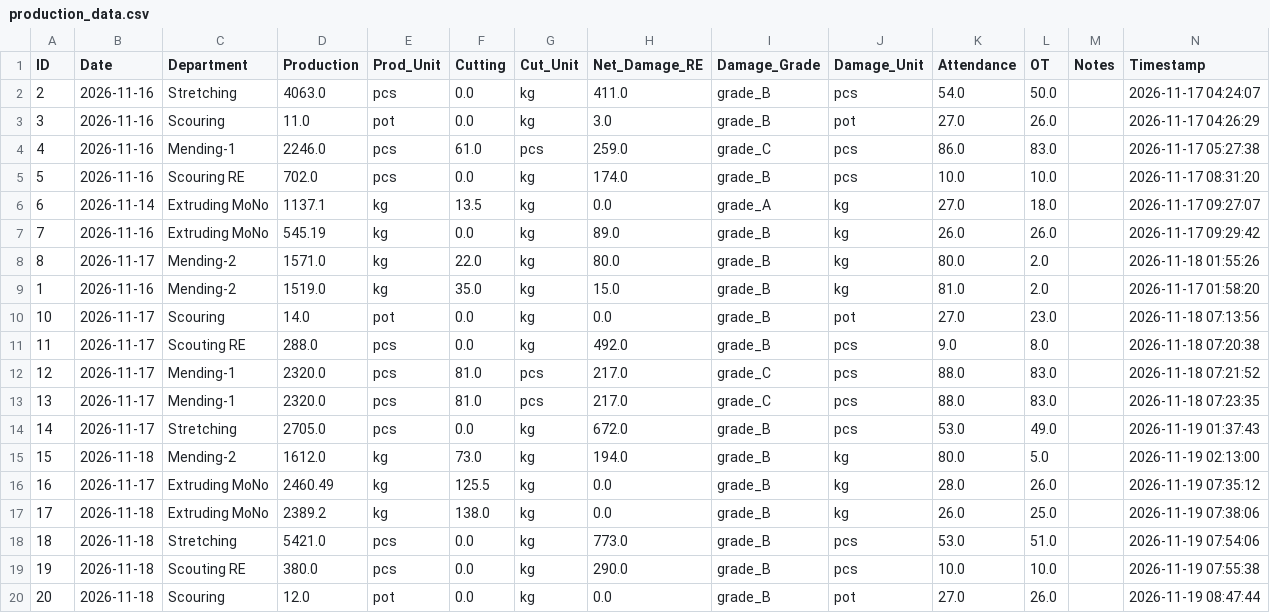
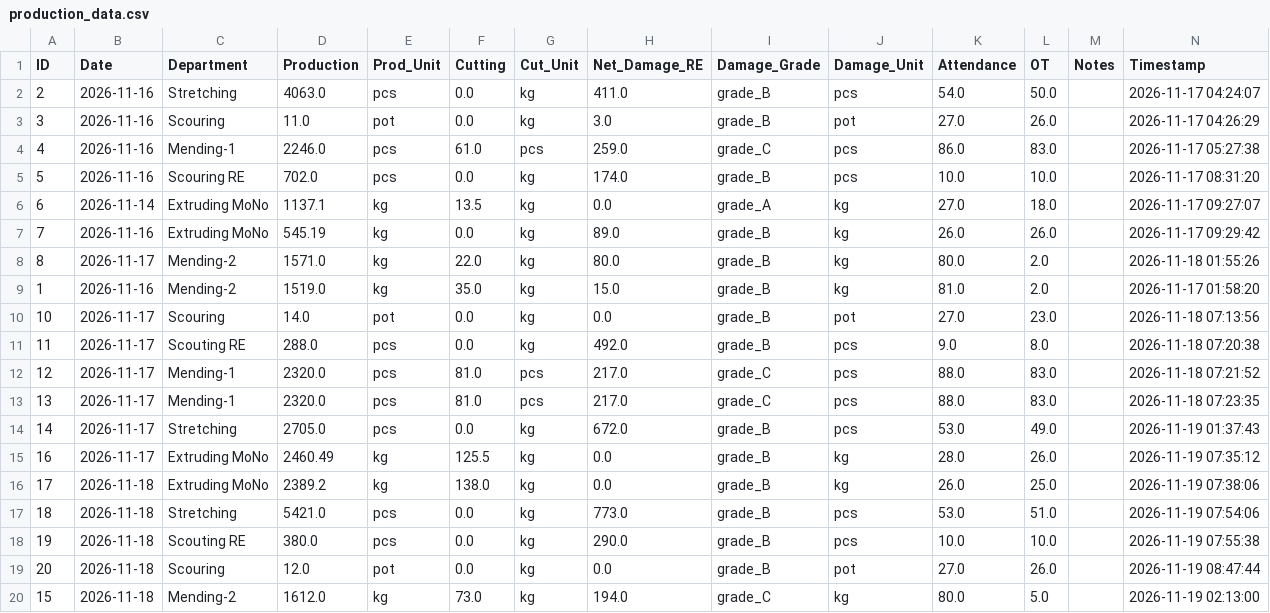
Before and after one commit to kkf-lang/factory-app, a CSV file: production_data.csv, drawn as a sheet.

Commit message:
Update record ID 15

```diff
--- a/production_data.csv
+++ b/production_data.csv
@@ -14,3 +14,2 @@ ID,Date,Department,Production,Prod_Unit,Cutting,Cut_Unit,Net_Damage_RE,Damage_Gr
 14,2026-11-17,Stretching,2705.0,pcs,0.0,kg,672.0,grade_B,pcs,53.0,49.0,,2026-11-19 01:37:43
-15,2026-11-18,Mending-2,1612.0,kg,73.0,kg,194.0,grade_B,kg,80.0,5.0,,2026-11-19 02:13:00
 16,2026-11-17,Extruding MoNo,2460.49,kg,125.5,kg,0.0,grade_B,kg,28.0,26.0,,2026-11-19 07:35:12
@@ -20 +19,2 @@ ID,Date,Department,Production,Prod_Unit,Cutting,Cut_Unit,Net_Damage_RE,Damage_Gr
 20,2026-11-18,Scouring,12.0,pot,0.0,kg,0.0,grade_B,pot,27.0,26.0,,2026-11-19 08:47:44
+15,2026-11-18,Mending-2,1612.0,kg,73.0,kg,194.0,grade_C,kg,80.0,5.0,,2026-11-19 02:13:00
```
